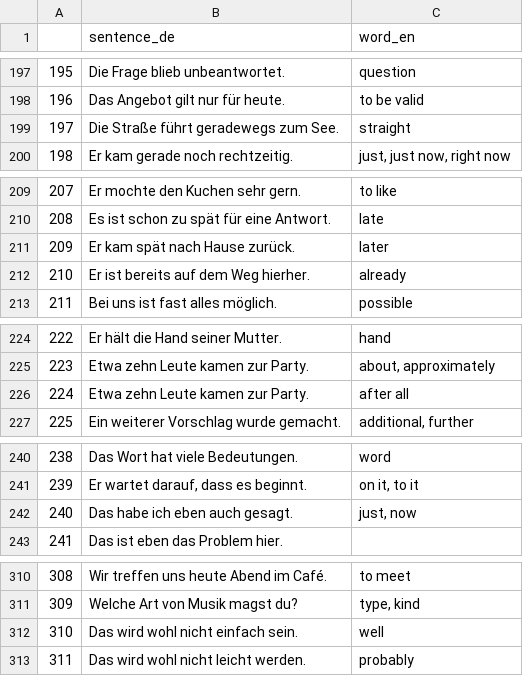
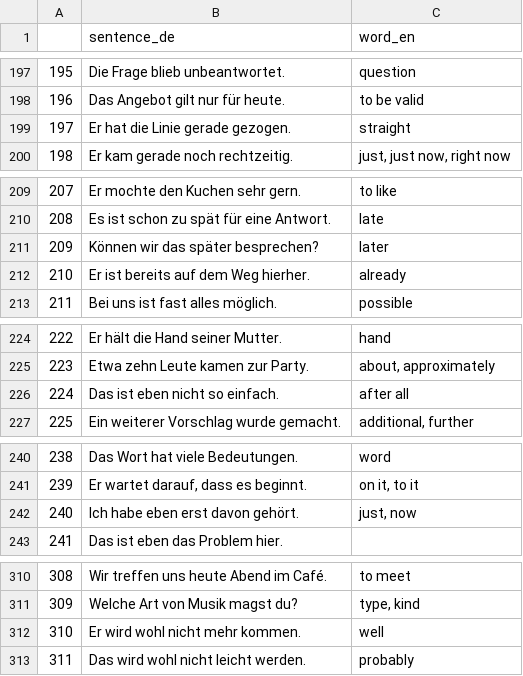
Before and after one commit to deemp/anki-decks, a CSV file: sentences/frequency/de/data/processed/de-sentences.csv, drawn as a sheet; only a part is shown, gaps mark what is left out; the diff covers the shown part only.

Commit message:
feat(sentences): replace some sentences

```diff
--- a/sentences/frequency/de/data/processed/de-sentences.csv
+++ b/sentences/frequency/de/data/processed/de-sentences.csv
@@ -198,3 +198,3 @@
 196|Das Angebot gilt nur für heute.|to be valid
-197|Die Straße führt geradewegs zum See.|straight
+197|Er hat die Linie gerade gezogen.|straight
 198|Er kam gerade noch rechtzeitig.|just, just now, right now
@@ -210,3 +210,3 @@
 208|Es ist schon zu spät für eine Antwort.|late
-209|Er kam spät nach Hause zurück.|later
+209|Können wir das später besprechen?|later
 210|Er ist bereits auf dem Weg hierher.|already
@@ -225,3 +225,3 @@
 223|Etwa zehn Leute kamen zur Party.|about, approximately
-224|Etwa zehn Leute kamen zur Party.|after all
+224|Das ist eben nicht so einfach.|after all
 225|Ein weiterer Vorschlag wurde gemacht.|additional, further
@@ -241,3 +241,3 @@
 239|Er wartet darauf, dass es beginnt.|on it, to it
-240|Das habe ich eben auch gesagt.|just, now
+240|Ich habe eben erst davon gehört.|just, now
 241|Das ist eben das Problem hier.|
@@ -311,3 +311,3 @@
 309|Welche Art von Musik magst du?|type, kind
-310|Das wird wohl nicht einfach sein.|well
+310|Er wird wohl nicht mehr kommen.|well
 311|Das wird wohl nicht leicht werden.|probably
```
Also changed, not shown: 21 edited cells elsewhere in this file.
